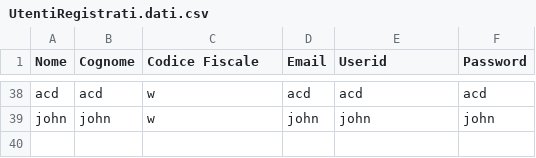
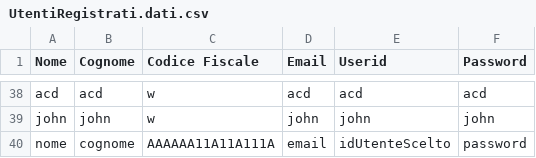
Before and after one commit to Flyingmug/Book_Recommender, a CSV file: data/UtentiRegistrati.dati.csv, drawn as a sheet; only a part is shown, gaps mark what is left out.

```diff
--- a/data/UtentiRegistrati.dati.csv
+++ b/data/UtentiRegistrati.dati.csv
@@ -39 +39,2 @@ acd,acd,w,acd,acd,acd
 john,john,w,john,john,john
+nome,cognome,AAAAAA11A11A111A,email,idUtenteScelto,password
```
Also changed, not shown: data/Librerie.dati.csv, data/ValutazioniLibri.dati.csv, 7 other files.
